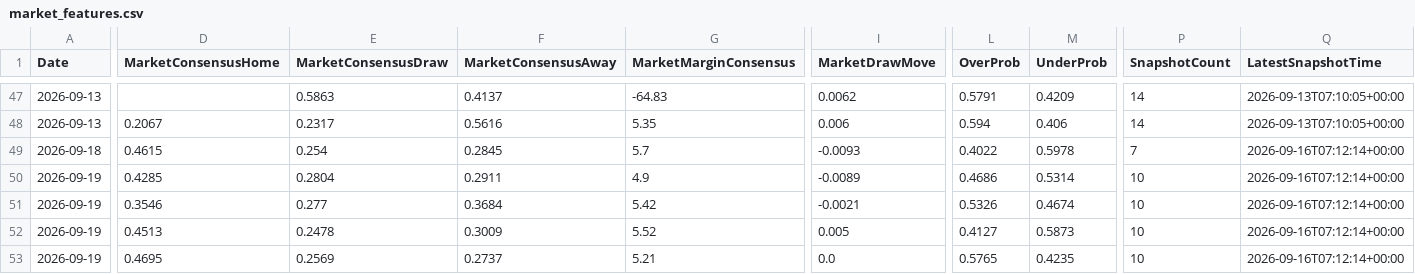
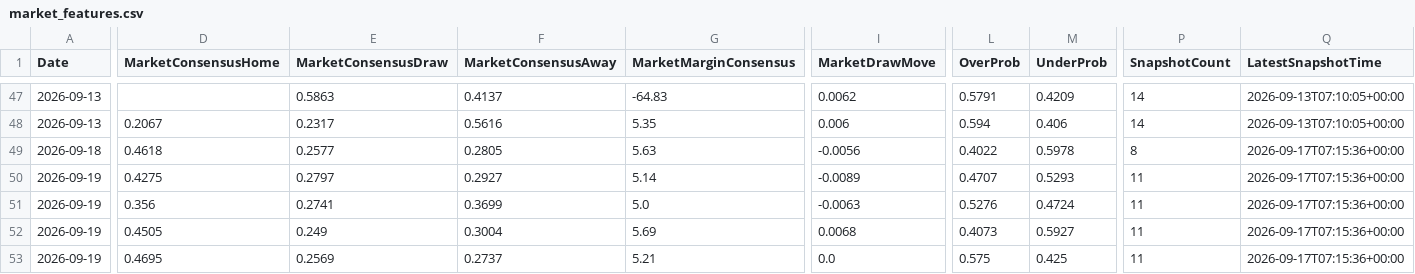
Before and after one commit to gmalbert/ligue-1, a CSV file: data_files/model_features/market_features.csv, drawn as a sheet; only a part is shown, gaps mark what is left out; the diff covers the shown part only; the diff names each change by its address in the sheet, - before the commit and + after, or states it on an @@ line.

```diff
--- a/data_files/model_features/market_features.csv
+++ b/data_files/model_features/market_features.csv
-D49 (MarketConsensusHome): 0.4615
+D49 (MarketConsensusHome): 0.4618
-E49 (MarketConsensusDraw): 0.254
+E49 (MarketConsensusDraw): 0.2577
-F49 (MarketConsensusAway): 0.2845
+F49 (MarketConsensusAway): 0.2805
-G49 (MarketMarginConsensus): 5.7
+G49 (MarketMarginConsensus): 5.63
-I49 (MarketDrawMove): -0.0093
+I49 (MarketDrawMove): -0.0056
-P49 (SnapshotCount): 7
+P49 (SnapshotCount): 8
-Q49:Q53 (LatestSnapshotTime): 2026-09-16T07:12:14+00:00
+Q49:Q53 (LatestSnapshotTime): 2026-09-17T07:15:36+00:00
-D50 (MarketConsensusHome): 0.4285
+D50 (MarketConsensusHome): 0.4275
-E50 (MarketConsensusDraw): 0.2804
+E50 (MarketConsensusDraw): 0.2797
-F50 (MarketConsensusAway): 0.2911
+F50 (MarketConsensusAway): 0.2927
-G50 (MarketMarginConsensus): 4.9
+G50 (MarketMarginConsensus): 5.14
-L50 (OverProb): 0.4686
+L50 (OverProb): 0.4707
-M50 (UnderProb): 0.5314
+M50 (UnderProb): 0.5293
-P50:P53 (SnapshotCount): 10
+P50:P53 (SnapshotCount): 11
-D51 (MarketConsensusHome): 0.3546
+D51 (MarketConsensusHome): 0.356
-E51 (MarketConsensusDraw): 0.277
+E51 (MarketConsensusDraw): 0.2741
-F51 (MarketConsensusAway): 0.3684
+F51 (MarketConsensusAway): 0.3699
-G51 (MarketMarginConsensus): 5.42
+G51 (MarketMarginConsensus): 5.0
-I51 (MarketDrawMove): -0.0021
+I51 (MarketDrawMove): -0.0063
-L51 (OverProb): 0.5326
+L51 (OverProb): 0.5276
-M51 (UnderProb): 0.4674
+M51 (UnderProb): 0.4724
-D52 (MarketConsensusHome): 0.4513
+D52 (MarketConsensusHome): 0.4505
-E52 (MarketConsensusDraw): 0.2478
+E52 (MarketConsensusDraw): 0.249
-F52 (MarketConsensusAway): 0.3009
+F52 (MarketConsensusAway): 0.3004
-G52 (MarketMarginConsensus): 5.52
+G52 (MarketMarginConsensus): 5.69
-I52 (MarketDrawMove): 0.005
+I52 (MarketDrawMove): 0.0068
-L52 (OverProb): 0.4127
+L52 (OverProb): 0.4073
-M52 (UnderProb): 0.5873
+M52 (UnderProb): 0.5927
-L53 (OverProb): 0.5765
+L53 (OverProb): 0.575
-M53 (UnderProb): 0.4235
+M53 (UnderProb): 0.425
```
Also changed, not shown: 42 edited cells elsewhere in this file, data_files/predictions_log.csv, data_files/raw/match_weather.csv, 9 other files.
